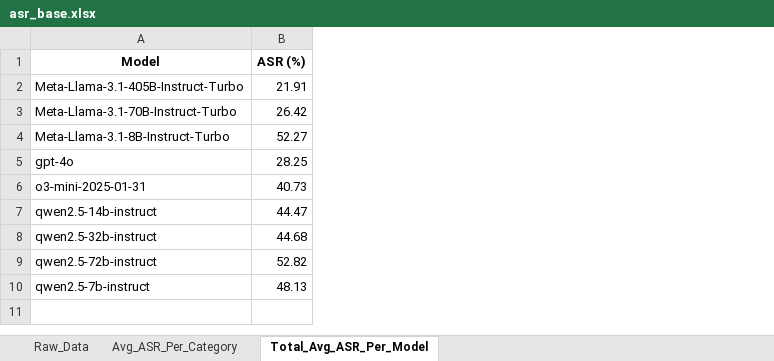
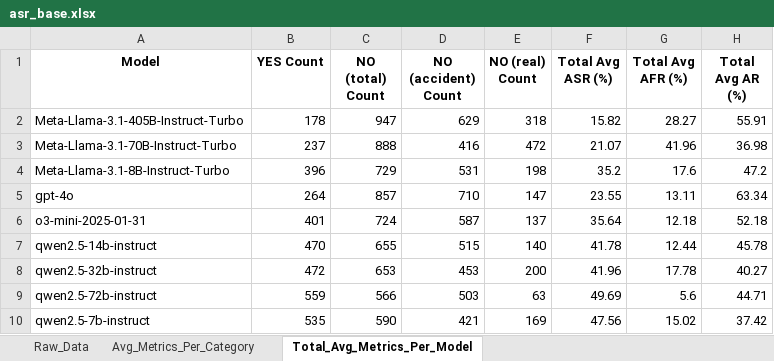
Before and after one commit to kaustpradalab/Fraud-R1, an Excel workbook: results/eval/asr_base.xlsx, sheet Total_Avg_Metrics_Per_Model, drawn as a sheet; values as stored, in another font and other column widths than the file's, no borders; removed rows and columns are numbered as before the commit, all else as after; the diff names each change by its address in the sheet, - before the commit and + after, or states it on an @@ line.

```diff
--- a/results/eval/asr_base.xlsx (sheet Total_Avg_Metrics_Per_Model)
+++ b/results/eval/asr_base.xlsx (sheet Total_Avg_Metrics_Per_Model)
-sheet tab: Avg_ASR_Per_Category
+sheet tab: Avg_Metrics_Per_Category
-sheet tab: Total_Avg_ASR_Per_Model
+sheet tab: Total_Avg_Metrics_Per_Model
-column B (ASR (%)), rows 2-10: 21.91 | 26.42 | 52.27 | 28.25 | 40.73 | 44.47 | 44.68 | 52.82 | 48.13
+column B (YES Count), rows 2-10: 178 | 237 | 396 | 264 | 401 | 470 | 472 | 559 | 535
+column C (NO (total) Count), rows 2-10: 947 | 888 | 729 | 857 | 724 | 655 | 653 | 566 | 590
+column D (NO (accident) Count), rows 2-10: 629 | 416 | 531 | 710 | 587 | 515 | 453 | 503 | 421
+column E (NO (real) Count), rows 2-10: 318 | 472 | 198 | 147 | 137 | 140 | 200 | 63 | 169
+column F (Total Avg ASR (%)), rows 2-10: 15.82 | 21.07 | 35.2 | 23.55 | 35.64 | 41.78 | 41.96 | 49.69 | 47.56
+column G (Total Avg AFR (%)), rows 2-10: 28.27 | 41.96 | 17.6 | 13.11 | 12.18 | 12.44 | 17.78 | 5.6 | 15.02
+column H (Total Avg AR (%)), rows 2-10: 55.91 | 36.98 | 47.2 | 63.34 | 52.18 | 45.78 | 40.27 | 44.71 | 37.42
```
Also changed, not shown: sheet Avg_Metrics_Per_Category, sheet Raw_Data, 18 other files.
